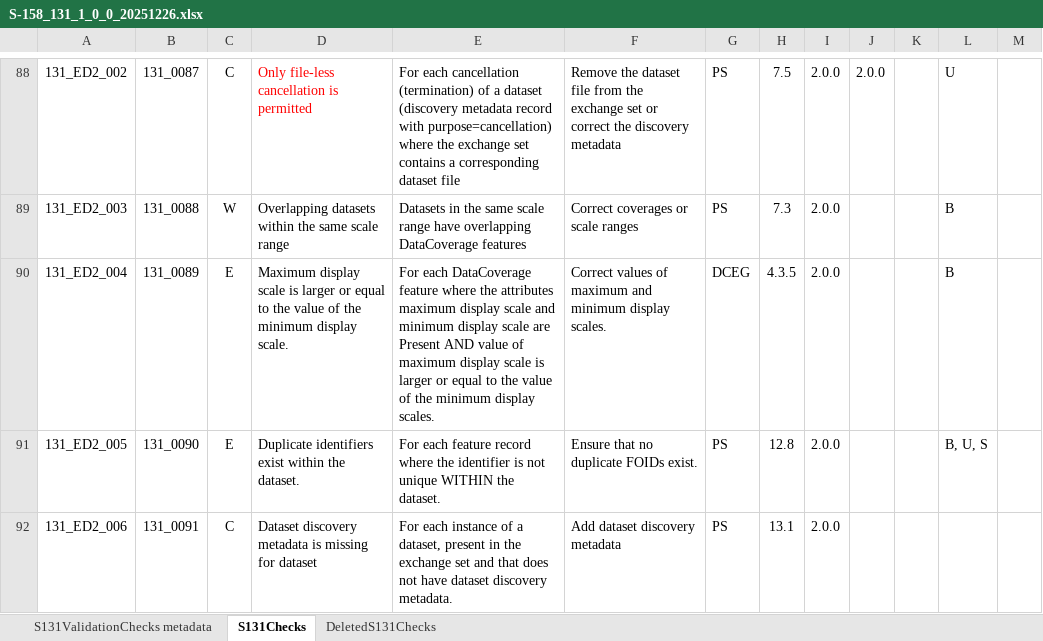
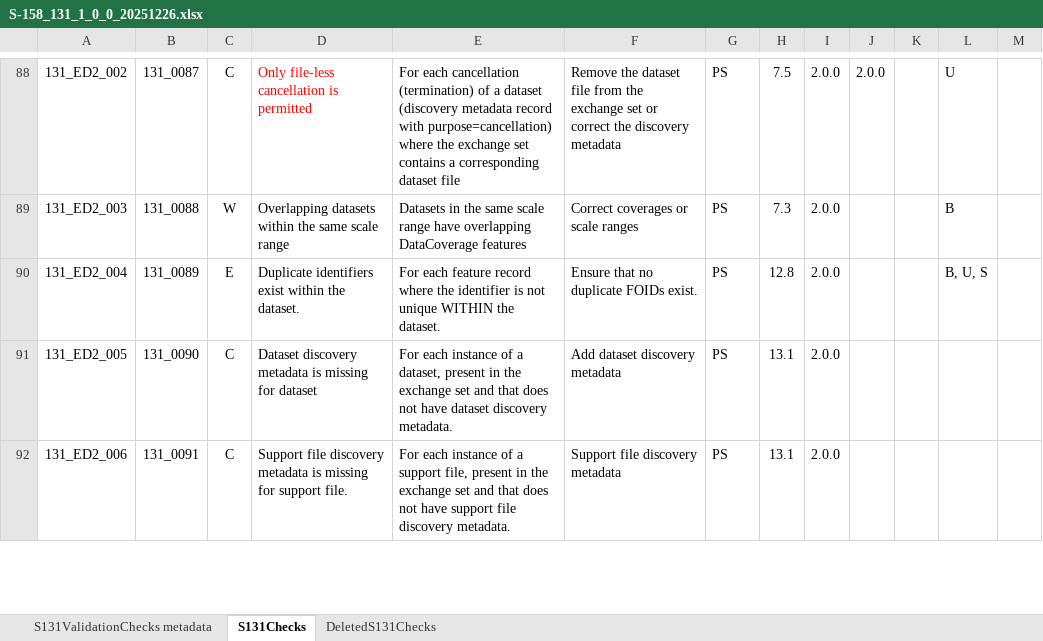
Before and after one commit to rmalyankar/S-131-Product-Specification-Development, an Excel workbook: S158_131/1.0.0/S-158_131_1_0_0_20251226.xlsx, sheet S131Checks, drawn as a sheet; only a part is shown, gaps mark what is left out; values as stored, in another font and other column widths than the file's, no borders; the diff covers the shown part only; the diff names each change by its address in the sheet, - before the commit and + after, or states it on an @@ line.

Commit message:
Review versions of PS, DCEG, and checks

```diff
--- a/S158_131/1.0.0/S-158_131_1_0_0_20251226.xlsx (sheet S131Checks)
+++ b/S158_131/1.0.0/S-158_131_1_0_0_20251226.xlsx (sheet S131Checks)
-D90: Maximum display scale is larger or equal to the value of the minimum display scale.
+D90: Duplicate identifiers exist within the dataset.
-E90: For each DataCoverage feature where the attributes maximum display scale and minimum display scale are Present AND value of maximum display scale is larger or equal to the value of the minimum display scales.
+E90: For each feature record where the identifier is not unique WITHIN the dataset.
-F90: Correct values of maximum and minimum display scales.
+F90: Ensure that no duplicate FOIDs exist.
-G90: DCEG
+G90: PS
-H90: 4.3.5
+H90: 12.8
-L90: B
+L90: B, U, S
-C91: E
+C91: C
-D91: Duplicate identifiers exist within the dataset.
+D91: Dataset discovery metadata is missing for dataset
-E91: For each feature record where the identifier is not unique WITHIN the dataset.
+E91: For each instance of a dataset, present in the exchange set and that does not have dataset discovery metadata.
-F91: Ensure that no duplicate FOIDs exist.
+F91: Add dataset discovery metadata
-H91: 12.8
+H91: 13.1
-L91: B, U, S
+L91: (empty)
-D92: Dataset discovery metadata is missing for dataset
+D92: Support file discovery metadata is missing for support file.
-E92: …of a dataset, present in the exchange set and that does not have dataset discovery metadata.
+E92: …of a support file, present in the exchange set and that does not have support file discovery metadata.
-F92: Add dataset discovery metadata
+F92: Support file discovery metadata
```
Also changed, not shown: 1 removed row, 57 edited cells and cell formats elsewhere in this sheet, 2 other files.
